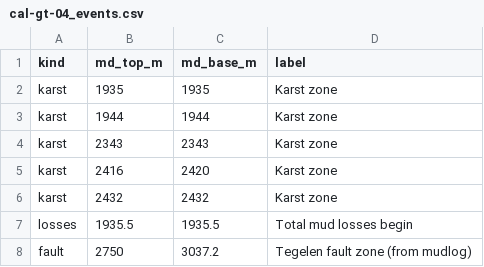
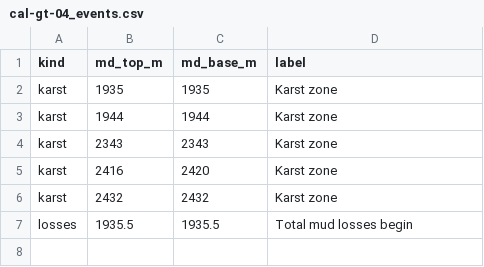
Before and after one commit to hbedle-subsurface/scan-lecture, a CSV file: python/inputs/cal-gt-04_events.csv, drawn as a sheet.

```diff
--- a/python/inputs/cal-gt-04_events.csv
+++ b/python/inputs/cal-gt-04_events.csv
@@ -7,2 +7 @@ karst,2432,2432,Karst zone
 losses,1935.5,1935.5,Total mud losses begin
-fault,2750,3037.2,Tegelen fault zone (from mudlog)
```
Also changed, not shown: 12 other files.
